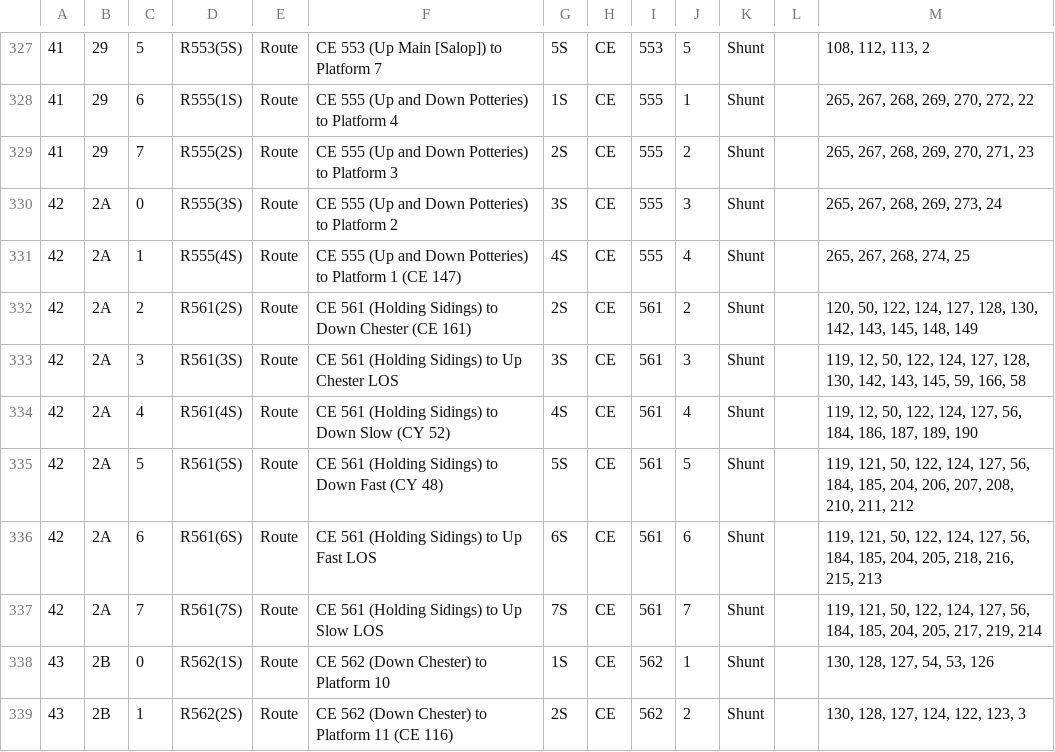
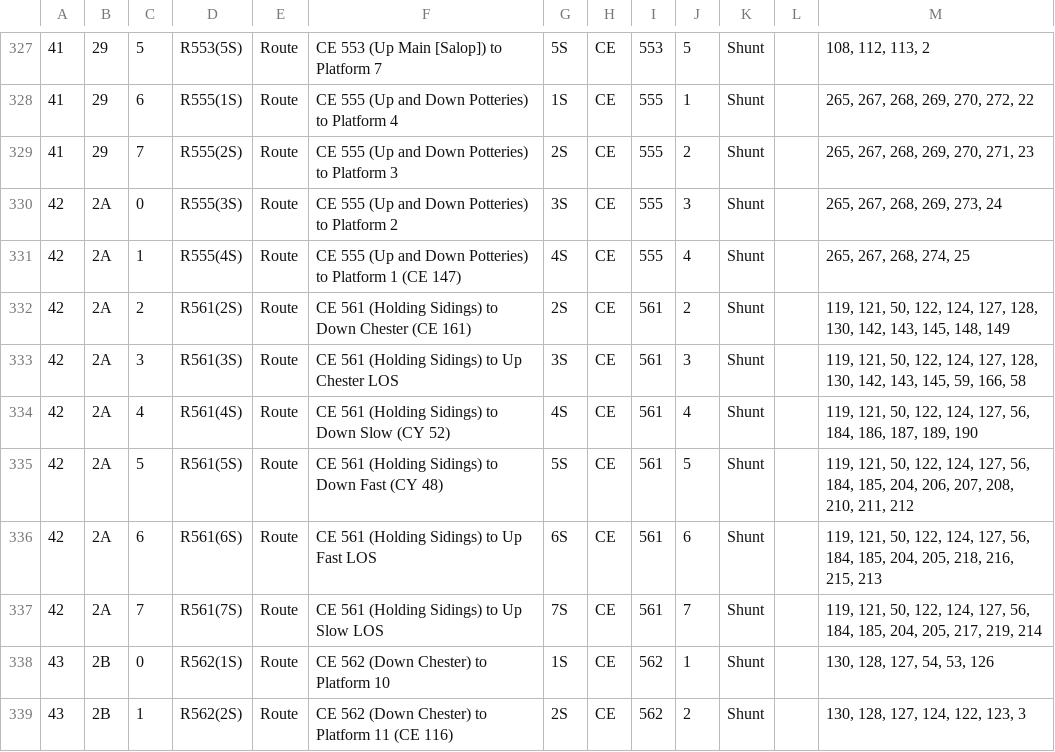
Before and after one commit to JonathanMoss/crewe_td, a CSV file: csv/crewe_td.csv, drawn as a sheet; only a part is shown, gaps mark what is left out.

Commit message:
corrected a couple of routes

```diff
--- a/csv/crewe_td.csv
+++ b/csv/crewe_td.csv
@@ -331,5 +331,5 @@
 42,2A,1,R555(4S),Route,CE 555 (Up and Down Potteries) to Platform 1 (CE 147),4S,CE,555,4,Shunt,,"265, 267, 268, 274, 25"
-42,2A,2,R561(2S),Route,CE 561 (Holding Sidings) to Down Chester (CE 161),2S,CE,561,2,Shunt,,"120, 50, 122, 124, 127, 128, 130, 142, 143, 145, 148, 149"
-42,2A,3,R561(3S),Route,CE 561 (Holding Sidings) to Up Chester LOS,3S,CE,561,3,Shunt,,"119, 12, 50, 122, 124, 127, 128, 130, 142, 143, 145, 59, 166, 58"
-42,2A,4,R561(4S),Route,CE 561 (Holding Sidings) to Down Slow (CY 52),4S,CE,561,4,Shunt,,"119, 12, 50, 122, 124, 127, 56, 184, 186, 187, 189, 190"
+42,2A,2,R561(2S),Route,CE 561 (Holding Sidings) to Down Chester (CE 161),2S,CE,561,2,Shunt,,"119, 121, 50, 122, 124, 127, 128, 130, 142, 143, 145, 148, 149"
+42,2A,3,R561(3S),Route,CE 561 (Holding Sidings) to Up Chester LOS,3S,CE,561,3,Shunt,,"119, 121, 50, 122, 124, 127, 128, 130, 142, 143, 145, 59, 166, 58"
+42,2A,4,R561(4S),Route,CE 561 (Holding Sidings) to Down Slow (CY 52),4S,CE,561,4,Shunt,,"119, 121, 50, 122, 124, 127, 56, 184, 186, 187, 189, 190"
 42,2A,5,R561(5S),Route,CE 561 (Holding Sidings) to Down Fast (CY 48),5S,CE,561,5,Shunt,,"119, 121, 50, 122, 124, 127, 56, 184, 185, 204, 206, 207, 208, 210, 211, 212"
```
